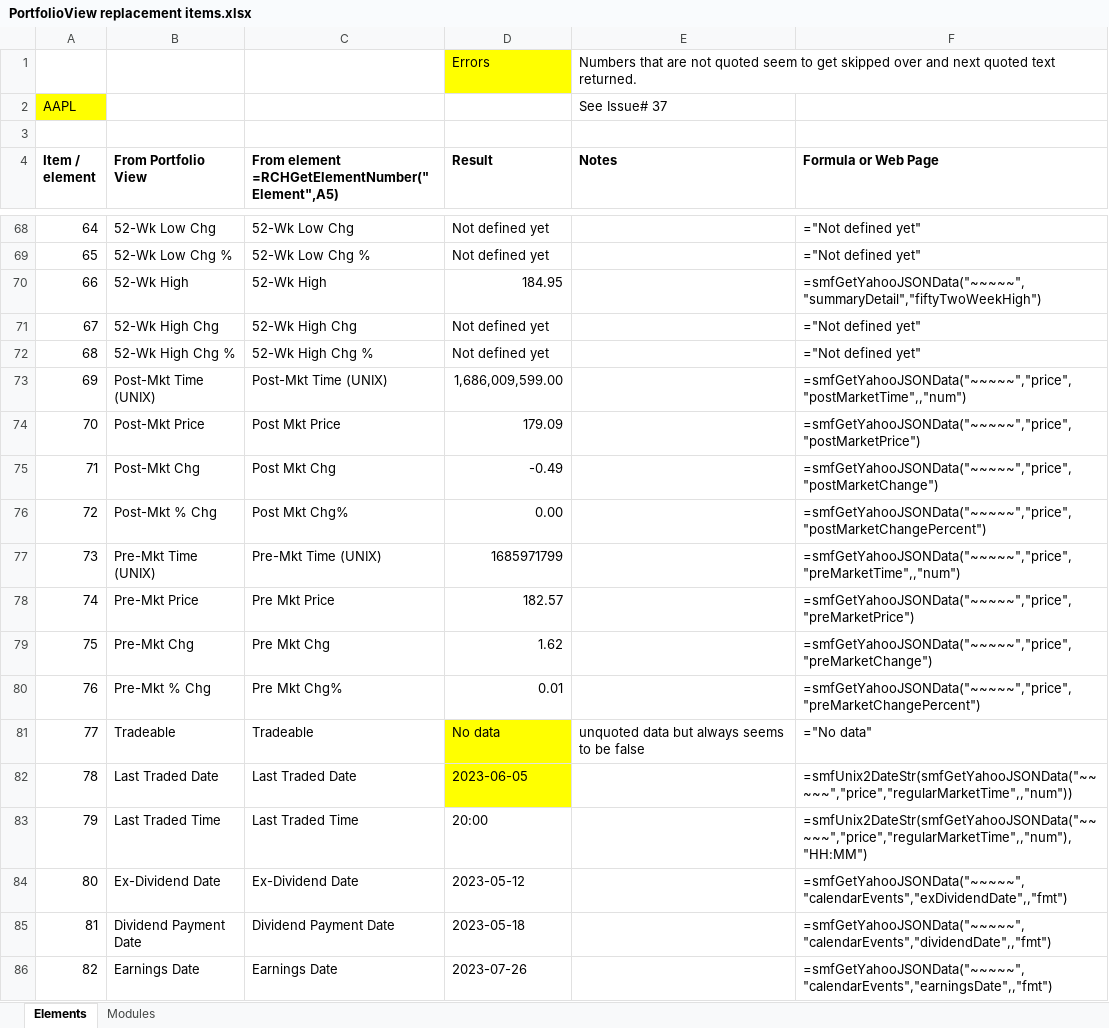
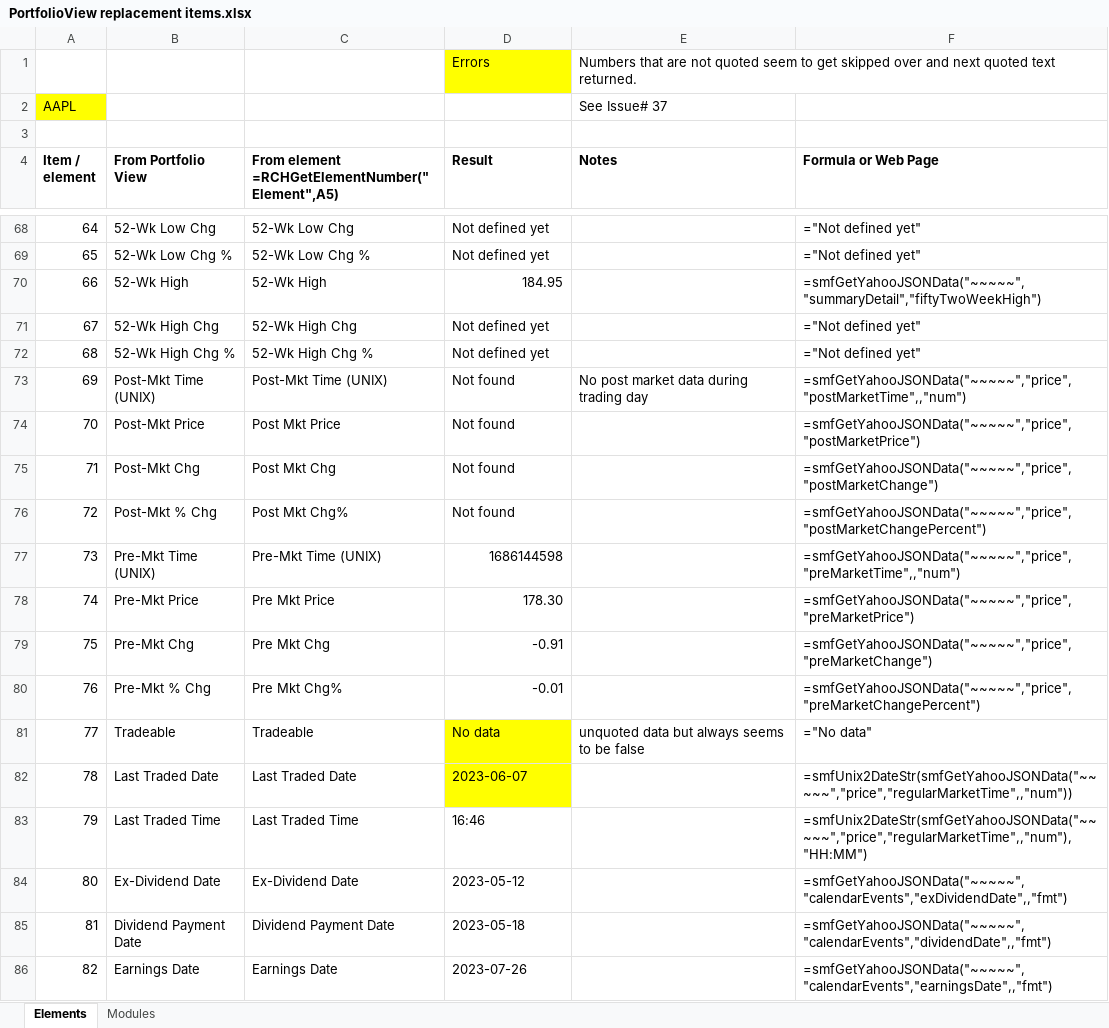
Before and after one commit to ClimberMel/SMF_Add-in, an Excel workbook: docs/samples/PortfolioView replacement items.xlsx, sheet Elements, drawn as a sheet; only a part is shown, gaps mark what is left out; values as stored, in another font and other column widths than the file's, no borders; the diff covers the shown part only; the diff names each change by its address in the sheet, - before the commit and + after, or states it on an @@ line.

Commit message:
Update PortfolioView replacement items.xlsx

```diff
--- a/docs/samples/PortfolioView replacement items.xlsx (sheet Elements)
+++ b/docs/samples/PortfolioView replacement items.xlsx (sheet Elements)
-D73 (Result): 1,686,009,599.00
+D73 (Result): Not found
-E73 (Notes): (empty)
+E73 (Notes): No post market data during trading day
-D74 (Result): 179.09
+D74 (Result): Not found
-D75 (Result): -0.49
+D75 (Result): Not found
-D76 (Result): 0.00
+D76 (Result): Not found
-D77 (Result): 1685971799
+D77 (Result): 1686144598
-D78 (Result): 182.57
+D78 (Result): 178.30
-D79 (Result): 1.62
+D79 (Result): -0.91
-D80 (Result): 0.01
+D80 (Result): -0.01
-D82 (Result): 2023-06-05
+D82 (Result): 2023-06-07
-D83 (Result): 20:00
+D83 (Result): 16:46
```
Also changed, not shown: 2 added rows, 2 removed rows and 44 edited cells elsewhere in this sheet.
